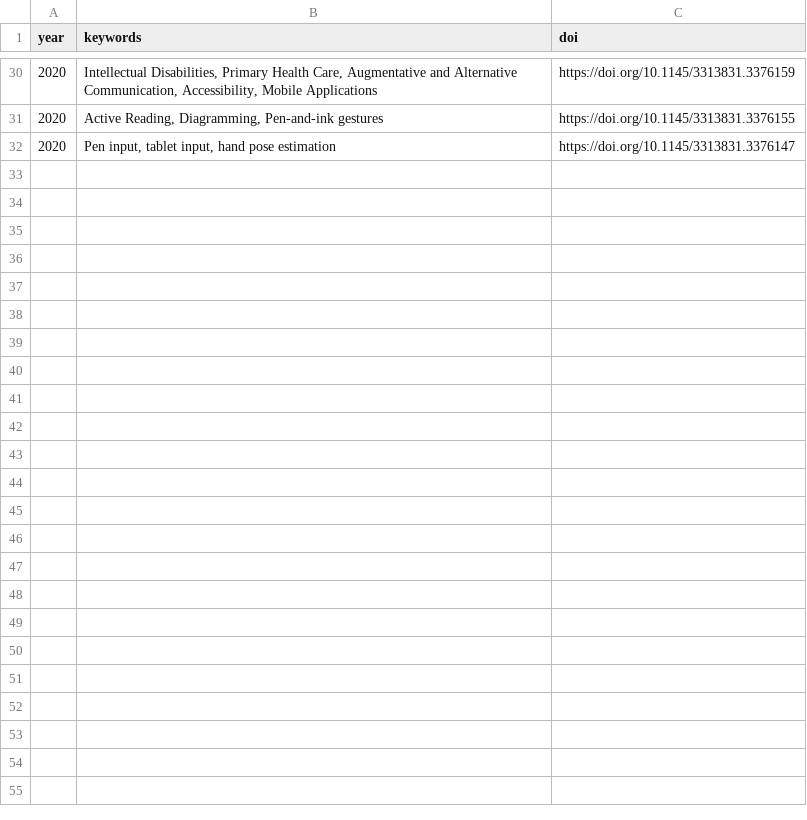
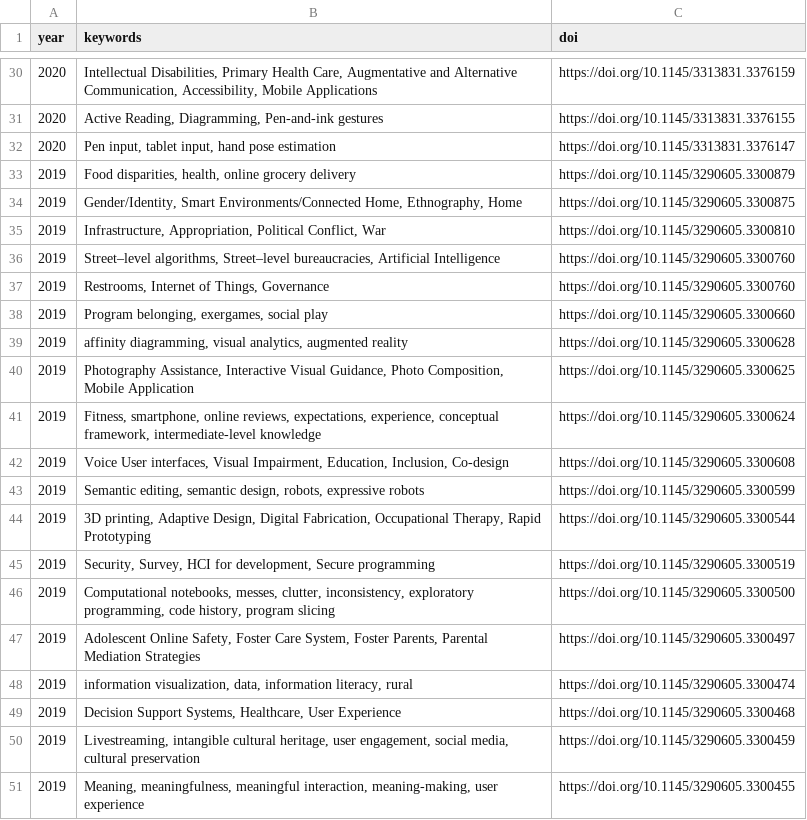
Before and after one commit to christophajohns/keywords-to-success, a CSV file: best_papers.csv, drawn as a sheet; only a part is shown, gaps mark what is left out; the diff covers the shown part only.

Commit message:
Add 2019 best papers

```diff
--- a/best_papers.csv
+++ b/best_papers.csv
@@ -32 +32,20 @@ year;keywords;doi
 2020;Pen input, tablet input, hand pose estimation;https://doi.org/10.1145/3313831.3376147
+2019;Food disparities, health, online grocery delivery;https://doi.org/10.1145/3290605.3300879
+2019;Gender/Identity, Smart Environments/Connected Home, Ethnography, Home;https://doi.org/10.1145/3290605.3300875
+2019;Infrastructure, Appropriation, Political Conflict, War;https://doi.org/10.1145/3290605.3300810
+2019;Street–level algorithms, Street–level bureaucracies, Artificial Intelligence;https://doi.org/10.1145/3290605.3300760
+2019;Restrooms, Internet of Things, Governance;https://doi.org/10.1145/3290605.3300760
+2019;Program belonging, exergames, social play;https://doi.org/10.1145/3290605.3300660
+2019;affinity diagramming, visual analytics, augmented reality;https://doi.org/10.1145/3290605.3300628
+2019;Photography Assistance, Interactive Visual Guidance, Photo Composition, Mobile Application;https://doi.org/10.1145/3290605.3300625
+2019;Fitness, smartphone, online reviews, expectations, experience, conceptual framework, intermediate-level knowledge;https://doi.org/10.1145/3290605.3300624
+2019;Voice User interfaces, Visual Impairment, Education, Inclusion, Co-design;https://doi.org/10.1145/3290605.3300608
+2019;Semantic editing, semantic design, robots, expressive robots;https://doi.org/10.1145/3290605.3300599
+2019;3D printing, Adaptive Design, Digital Fabrication, Occupational Therapy, Rapid Prototyping;https://doi.org/10.1145/3290605.3300544
+2019;Security, Survey, HCI for development, Secure programming;https://doi.org/10.1145/3290605.3300519
+2019;Computational notebooks, messes, clutter, inconsistency, exploratory programming, code history, program slicing;https://doi.org/10.1145/3290605.3300500
+2019;Adolescent Online Safety, Foster Care System, Foster Parents, Parental Mediation Strategies;https://doi.org/10.1145/3290605.3300497
+2019;information visualization, data, information literacy, rural;https://doi.org/10.1145/3290605.3300474
+2019;Decision Support Systems, Healthcare, User Experience;https://doi.org/10.1145/3290605.3300468
+2019;Livestreaming, intangible cultural heritage, user engagement, social media, cultural preservation;https://doi.org/10.1145/3290605.3300459
+2019;Meaning, meaningfulness, meaningful interaction, meaning-making, user experience;https://doi.org/10.1145/3290605.3300455
```
Also changed, not shown: 10 added rows elsewhere in this file.
